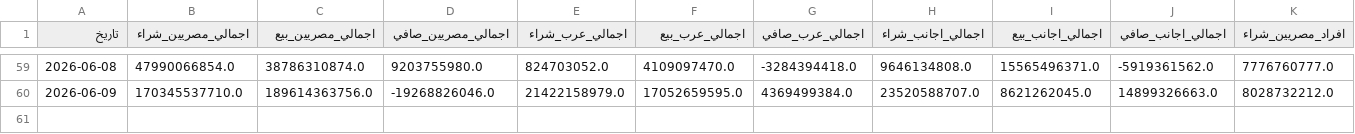
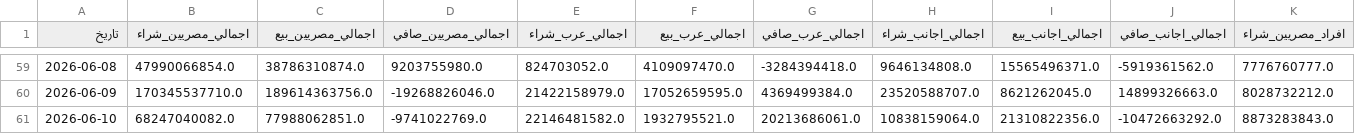
Before and after one commit to etrby91-glitch/egx-data, a CSV file: EGX_History.csv, drawn as a sheet; only a part is shown, gaps mark what is left out; rows hold the shown columns only; the diff names each change by its address in the sheet, - before the commit and + after, or states it on an @@ line.

```diff
--- a/EGX_History.csv
+++ b/EGX_History.csv
+row 61: 2026-06-10 | 68247040082.0 | 77988062851.0 | -9741022769.0 | 22146481582.0 | 1932795521.0 | 20213686061.0 | 10838159064.0 | 21310822356.0 | -10472663292.0 | 8873283843.0
```
